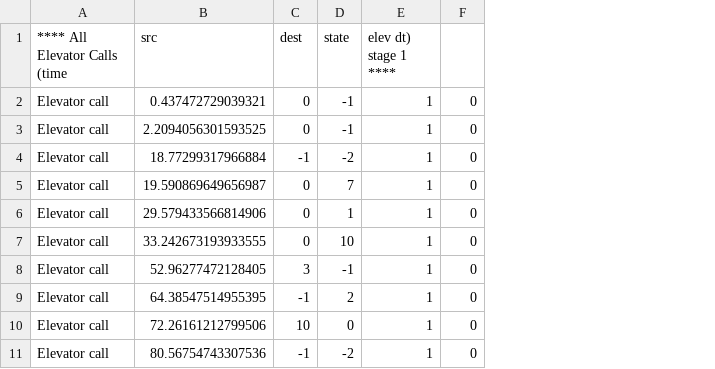
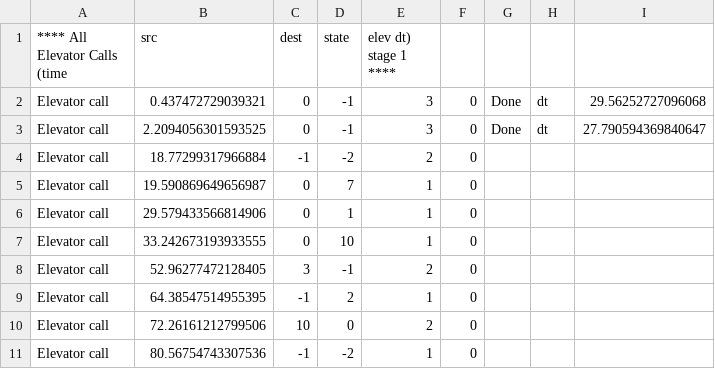
Before and after one commit to Yannnyan/Ex0, a CSV file: out/Ex0_Calls_case_1_.csv, drawn as a sheet; the diff names each change by its address in the sheet, - before the commit and + after, or states it on an @@ line.

```diff
--- a/out/Ex0_Calls_case_1_.csv
+++ b/out/Ex0_Calls_case_1_.csv
+column G, rows 2-3: Done | Done
+column H, rows 2-3: dt | dt
+column I, rows 2-3: 29.56252727096068 | 27.790594369840647
-E2:E3 (elev dt) stage 1 ****): 1
+E2:E3 (elev dt) stage 1 ****): 3
-E4 (elev dt) stage 1 ****): 1
+E4 (elev dt) stage 1 ****): 2
-E8 (elev dt) stage 1 ****): 1
+E8 (elev dt) stage 1 ****): 2
-E10 (elev dt) stage 1 ****): 1
+E10 (elev dt) stage 1 ****): 2
```
Also changed, not shown: out/Ex0_Calls_case_0_.csv, out/Ex0_Calls_case_2_.csv, 13 other files.
